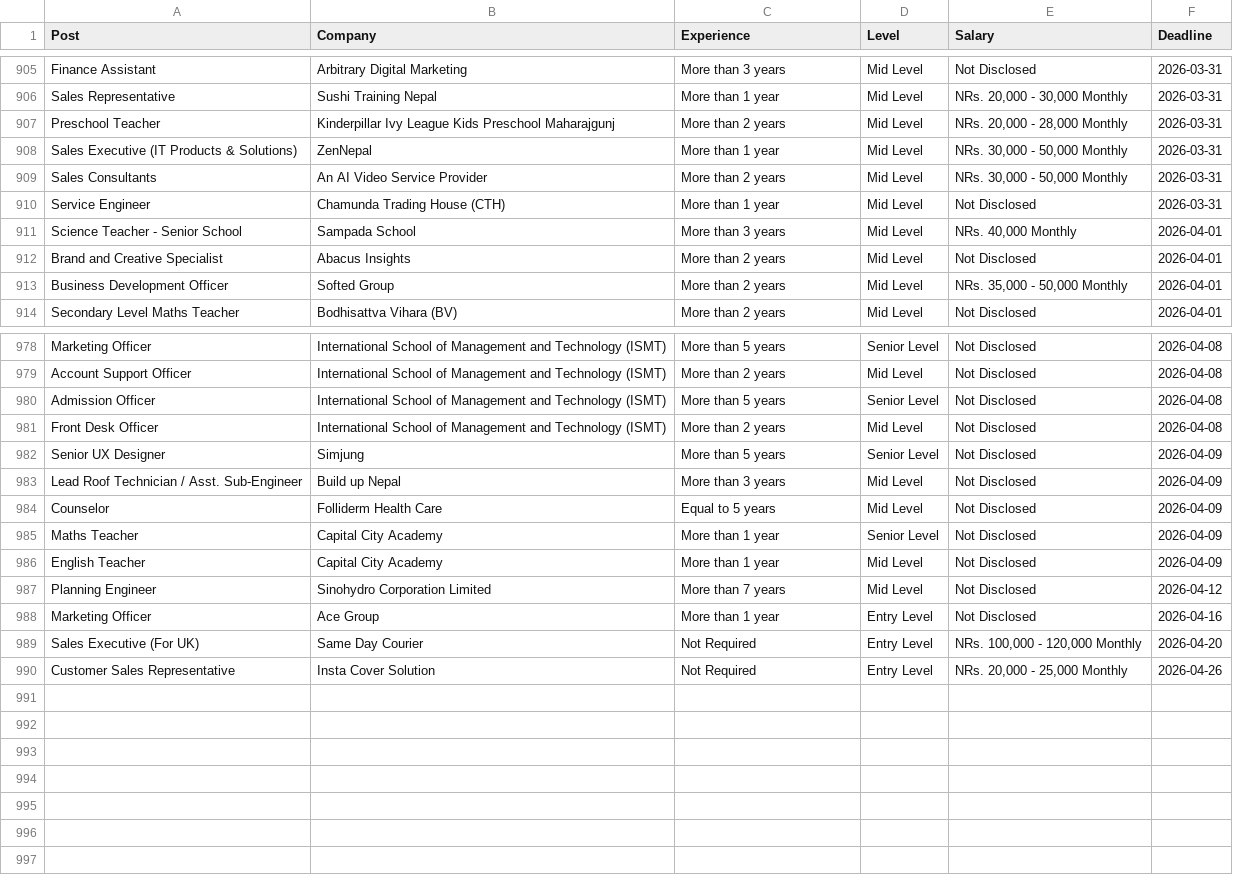
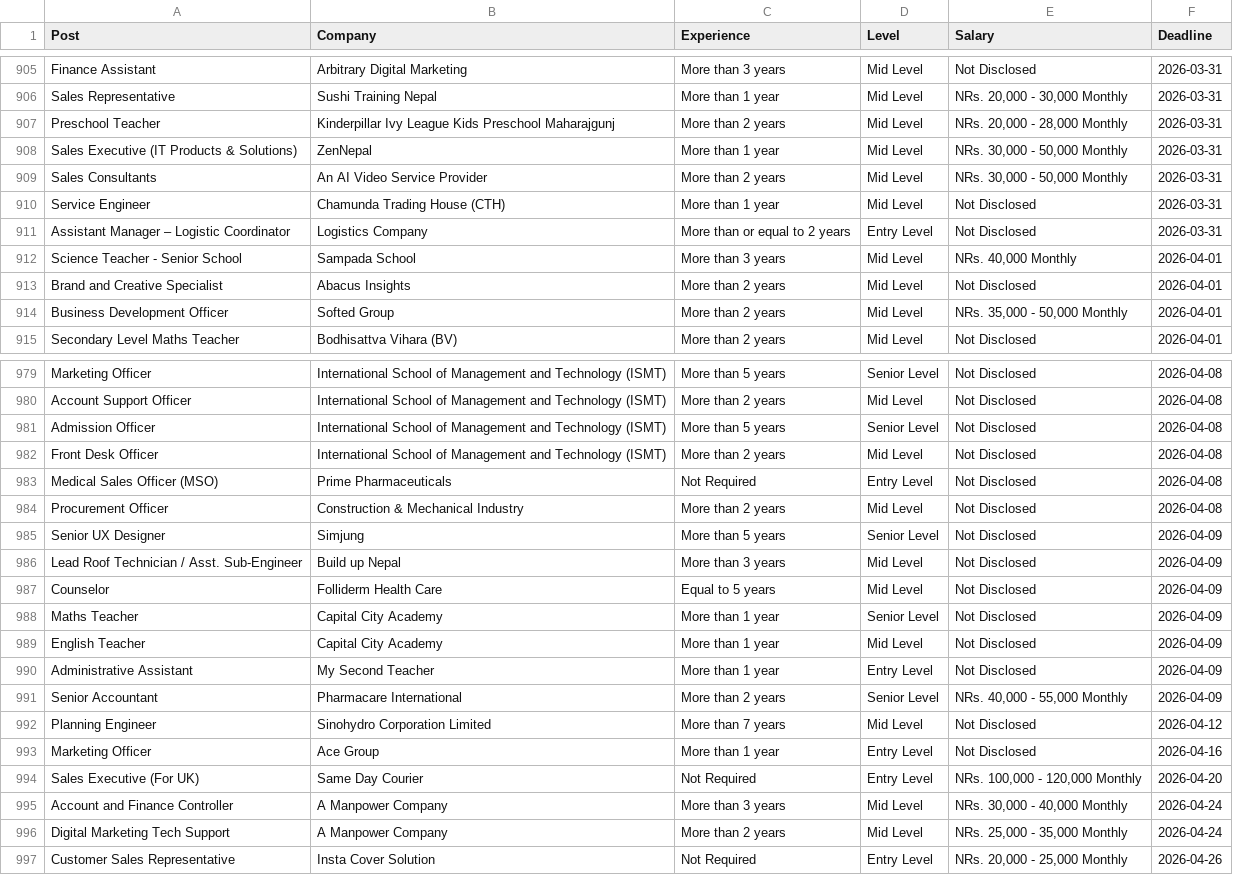
Before and after one commit to dpm24800/top-jobs-scraper, a CSV file: data/by_deadline.csv, drawn as a sheet; only a part is shown, gaps mark what is left out.

```diff
--- a/data/by_deadline.csv
+++ b/data/by_deadline.csv
@@ -910,2 +910,3 @@ Sales Consultants,An AI Video Service Provider,More than 2 years,Mid Level,"NRs.
 Service Engineer,Chamunda Trading House (CTH),More than 1 year,Mid Level,Not Disclosed,2026-03-31
+Assistant Manager – Logistic Coordinator,Logistics Company,More than or equal to 2 years,Entry Level,Not Disclosed,2026-03-31
 Science Teacher - Senior School,Sampada School,More than 3 years,Mid Level,"NRs. 40,000 Monthly",2026-04-01
@@ -981,2 +982,4 @@ Admission Officer,International School of Management and Technology (ISMT),More
 Front Desk Officer,International School of Management and Technology (ISMT),More than 2 years,Mid Level,Not Disclosed,2026-04-08
+Medical Sales Officer (MSO),Prime Pharmaceuticals,Not Required,Entry Level,Not Disclosed,2026-04-08
+Procurement Officer,Construction & Mechanical Industry,More than 2 years,Mid Level,Not Disclosed,2026-04-08
 Senior UX Designer,Simjung,More than 5 years,Senior Level,Not Disclosed,2026-04-09
@@ -986,2 +989,4 @@ Maths Teacher,Capital City Academy,More than 1 year,Senior Level,Not Disclosed,2
 English Teacher,Capital City Academy,More than 1 year,Mid Level,Not Disclosed,2026-04-09
+Administrative Assistant,My Second Teacher,More than 1 year,Entry Level,Not Disclosed,2026-04-09
+Senior Accountant,Pharmacare International,More than 2 years,Senior Level,"NRs. 40,000 - 55,000 Monthly",2026-04-09
 Planning Engineer,Sinohydro Corporation Limited,More than 7 years,Mid Level,Not Disclosed,2026-04-12
@@ -989,2 +994,4 @@ Marketing Officer,Ace Group,More than 1 year,Entry Level,Not Disclosed,2026-04-1
 Sales Executive (For UK),Same Day Courier,Not Required,Entry Level,"NRs. 100,000 - 120,000 Monthly",2026-04-20
+Account and Finance Controller,A Manpower Company,More than 3 years,Mid Level,"NRs. 30,000 - 40,000 Monthly",2026-04-24
+Digital Marketing Tech Support,A Manpower Company,More than 2 years,Mid Level,"NRs. 25,000 - 35,000 Monthly",2026-04-24
 Customer Sales Representative,Insta Cover Solution,Not Required,Entry Level,"NRs. 20,000 - 25,000 Monthly",2026-04-26
```
Also changed, not shown: data/top_jobs.csv.
